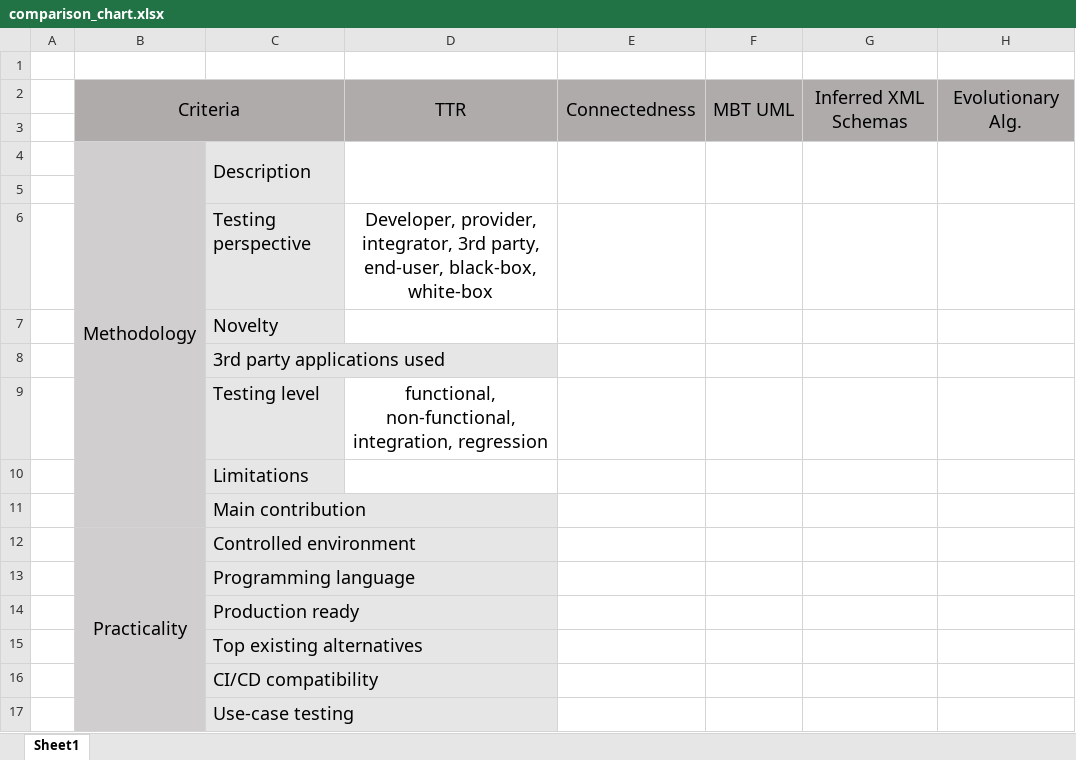
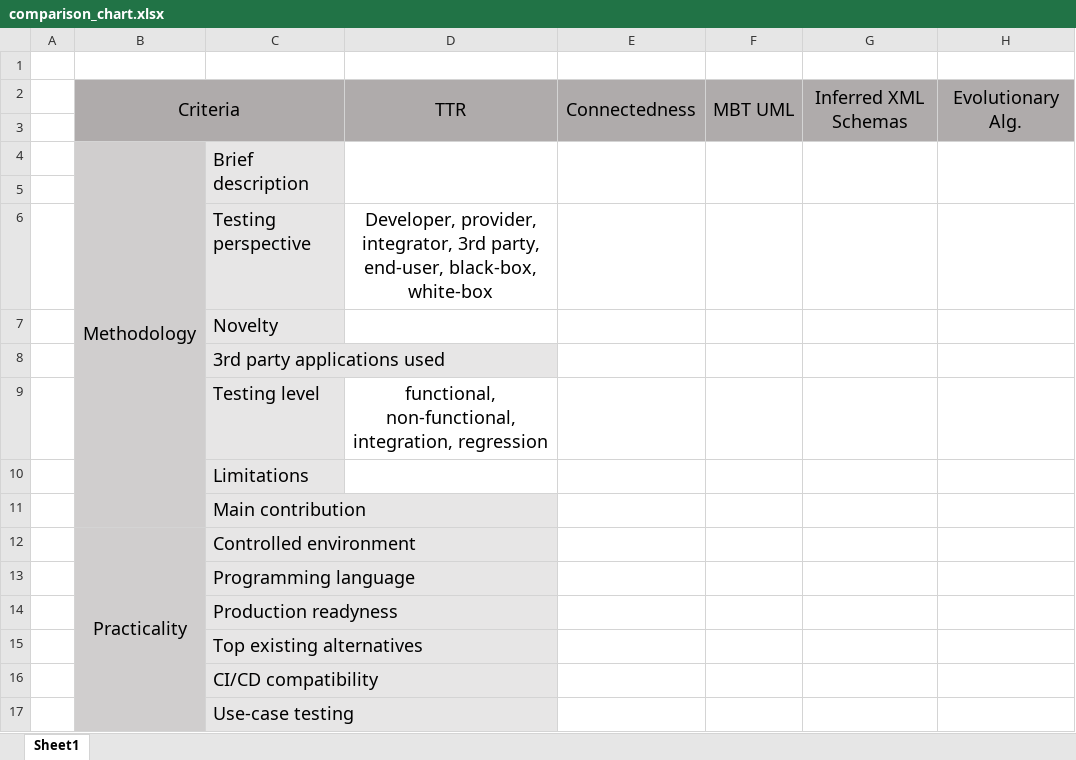
Before and after one commit to eozer/cinco_seminar, an Excel workbook: comparison_chart.xlsx, sheet Sheet1, drawn as a sheet; only a part is shown; values as stored, in another font and other column widths than the file's, no borders; the diff names each change by its address in the sheet, - before the commit and + after, or states it on an @@ line.

Commit message:
System description is finished

```diff
--- a/comparison_chart.xlsx (sheet Sheet1)
+++ b/comparison_chart.xlsx (sheet Sheet1)
-C4: Description
+C4: Brief description
-C14: Production ready
+C14: Production readyness
```
Also changed, not shown: 7 other files.
